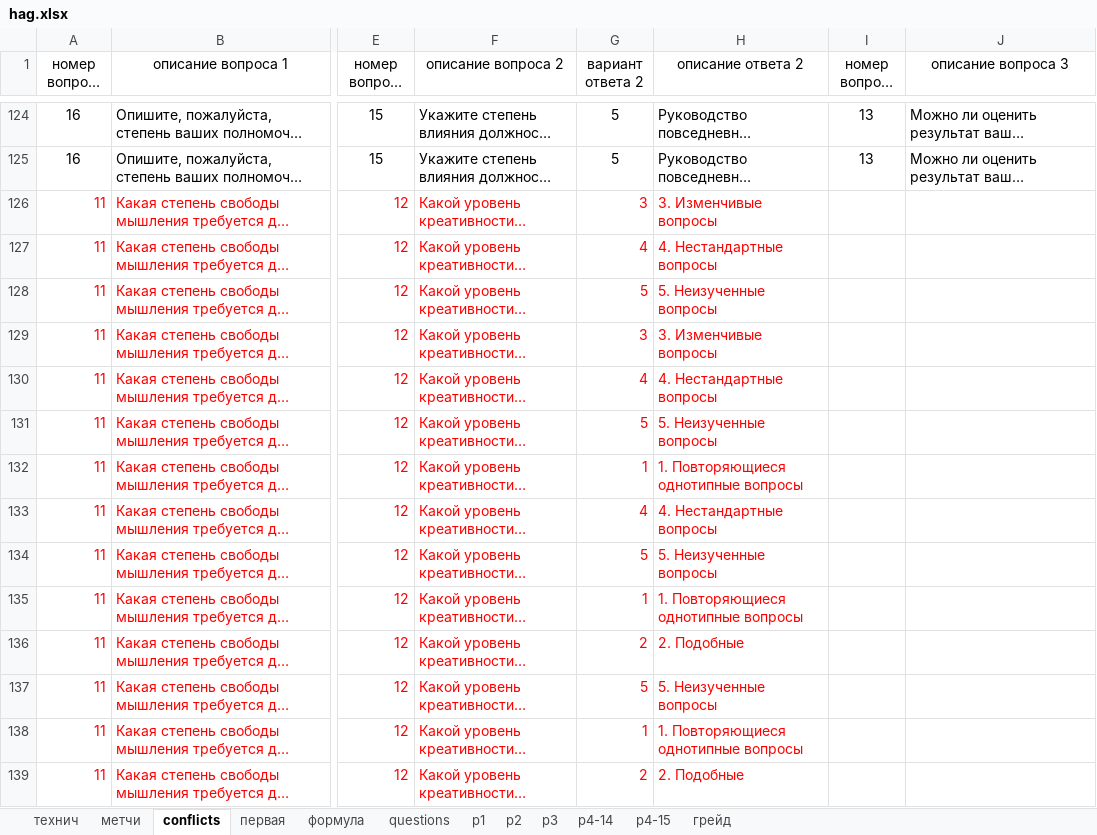
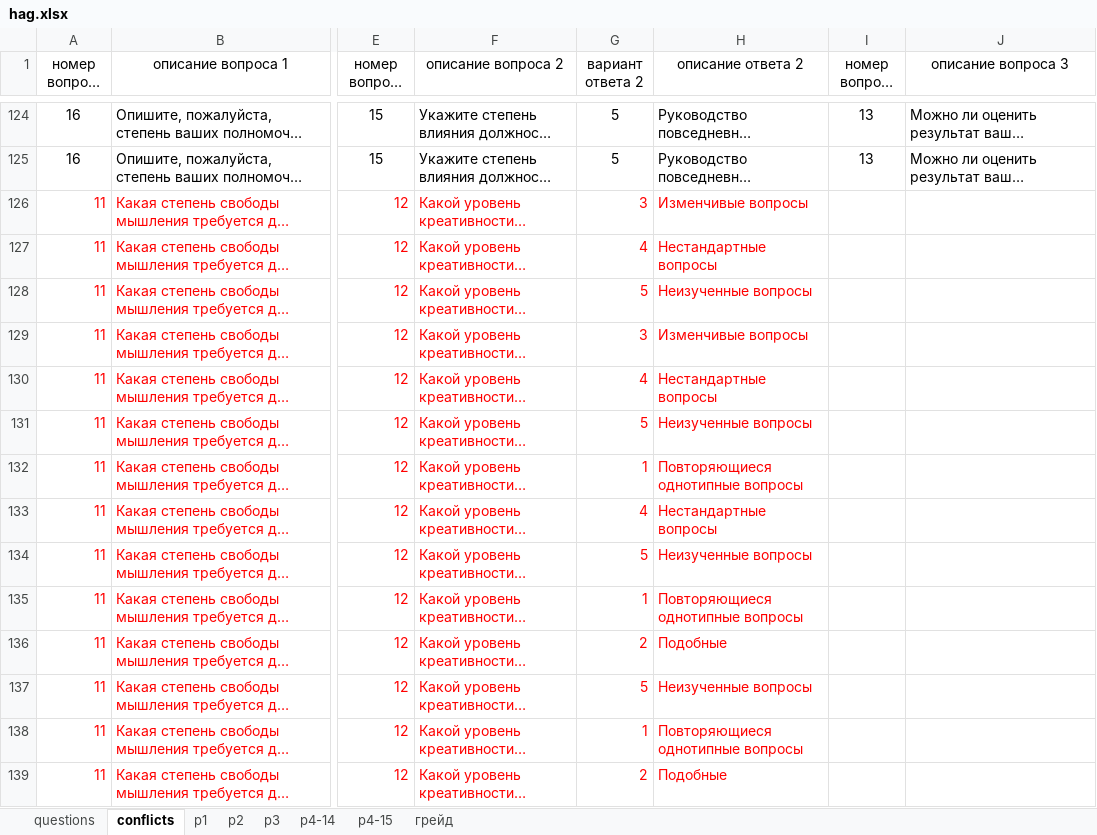
Before and after one commit to NESDS/HayAutoGrade, an Excel workbook: data/hag.xlsx, sheet conflicts, drawn as a sheet; only a part is shown, gaps mark what is left out; long unchanged cells end in …; values as stored, in another font and other column widths than the file's, no borders; the diff covers the shown part only; the diff names each change by its address in the sheet, - before the commit and + after, or states it on an @@ line.

Commit message:
Fix DB migration and update Excel data - update_conflicts.py now recreates table completely, updated hag.xlsx with additional fixes

```diff
--- a/data/hag.xlsx (sheet conflicts)
+++ b/data/hag.xlsx (sheet conflicts)
@@ sheet tab hidden: технич @@
@@ sheet tab hidden: метчи @@
@@ sheet tab hidden: первая @@
@@ sheet tab hidden: формула @@
@@ sheet tab order changed: questions | conflicts | p1 | p2 | p3 | p4-14 | p4-15 | грейд @@
-H126 (описание ответа 2): 3. Изменчивые вопросы
+H126 (описание ответа 2): Изменчивые вопросы
-H127 (описание ответа 2): 4. Нестандартные вопросы
+H127 (описание ответа 2): Нестандартные вопросы
-H128 (описание ответа 2): 5. Неизученные вопросы
+H128 (описание ответа 2): Неизученные вопросы
-H129 (описание ответа 2): 3. Изменчивые вопросы
+H129 (описание ответа 2): Изменчивые вопросы
-H130 (описание ответа 2): 4. Нестандартные вопросы
+H130 (описание ответа 2): Нестандартные вопросы
-H131 (описание ответа 2): 5. Неизученные вопросы
+H131 (описание ответа 2): Неизученные вопросы
-H132 (описание ответа 2): 1. Повторяющиеся однотипные вопросы
+H132 (описание ответа 2): Повторяющиеся однотипные вопросы
-H133 (описание ответа 2): 4. Нестандартные вопросы
+H133 (описание ответа 2): Нестандартные вопросы
-H134 (описание ответа 2): 5. Неизученные вопросы
+H134 (описание ответа 2): Неизученные вопросы
-H135 (описание ответа 2): 1. Повторяющиеся однотипные вопросы
+H135 (описание ответа 2): Повторяющиеся однотипные вопросы
-H136 (описание ответа 2): 2. Подобные
+H136 (описание ответа 2): Подобные
-H137 (описание ответа 2): 5. Неизученные вопросы
+H137 (описание ответа 2): Неизученные вопросы
-H138 (описание ответа 2): 1. Повторяющиеся однотипные вопросы
+H138 (описание ответа 2): Повторяющиеся однотипные вопросы
-H139 (описание ответа 2): 2. Подобные
+H139 (описание ответа 2): Подобные
```
Also changed, not shown: 857 edited cells elsewhere in this sheet, 2 other files.
